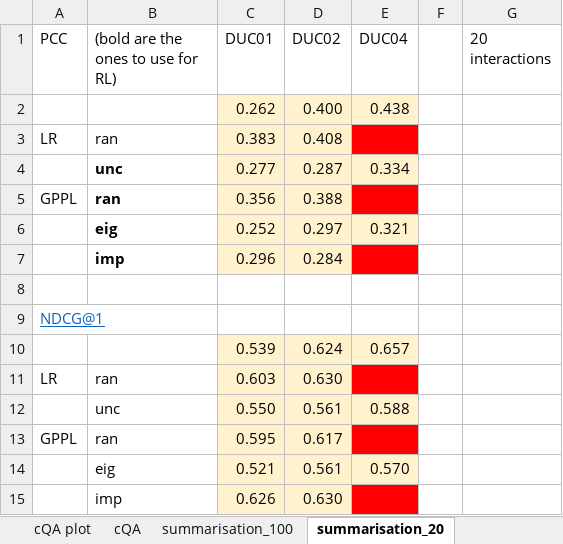
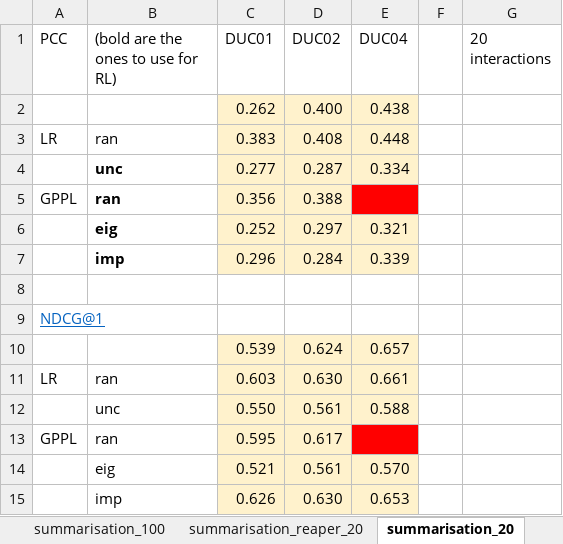
Before and after one commit to UKPLab/tacl2020-interactive-ranking, an Excel workbook: bert_results.xlsx, sheet summarisation_20, drawn as a sheet; values as stored, in another font and other column widths than the file's, no borders; the diff names each change by its address in the sheet, - before the commit and + after, or states it on an @@ line.

```diff
--- a/bert_results.xlsx (sheet summarisation_20)
+++ b/bert_results.xlsx (sheet summarisation_20)
+sheet tab: summarisation_reaper_20
-E3 (DUC04): (empty)
+E3 (DUC04): 0.448
-E3 fill: #FF0000
+E3 fill: #FFF2CC
-E7 (DUC04): (empty)
+E7 (DUC04): 0.339
-E7 fill: #FF0000
+E7 fill: #FFF2CC
-E11 (DUC04): (empty)
+E11 (DUC04): 0.661
-E11 fill: #FF0000
+E11 fill: #FFF2CC
-E15 (DUC04): (empty)
+E15 (DUC04): 0.653
-E15 fill: #FF0000
+E15 fill: #FFF2CC
```
Also changed, not shown: sheet cQA plot, sheet cQA, sheet summarisation_plot, sheet summarisation_100, 1 other file.
